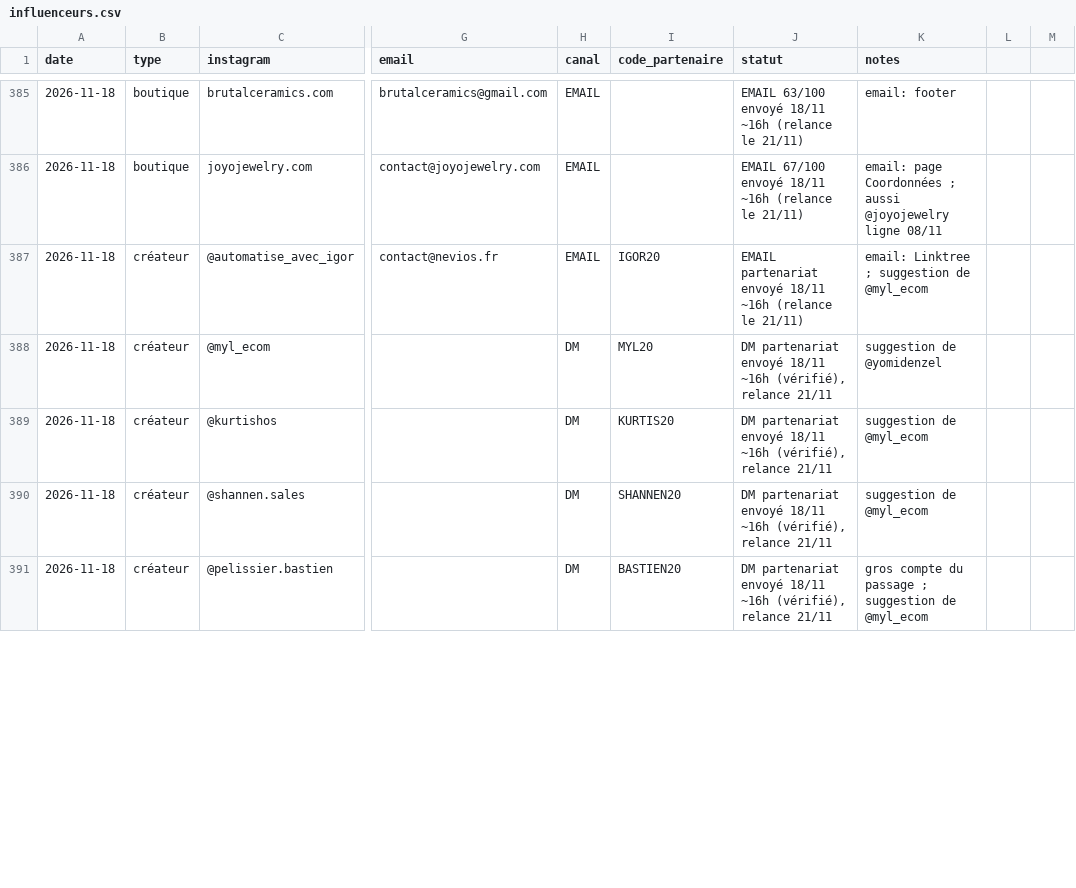
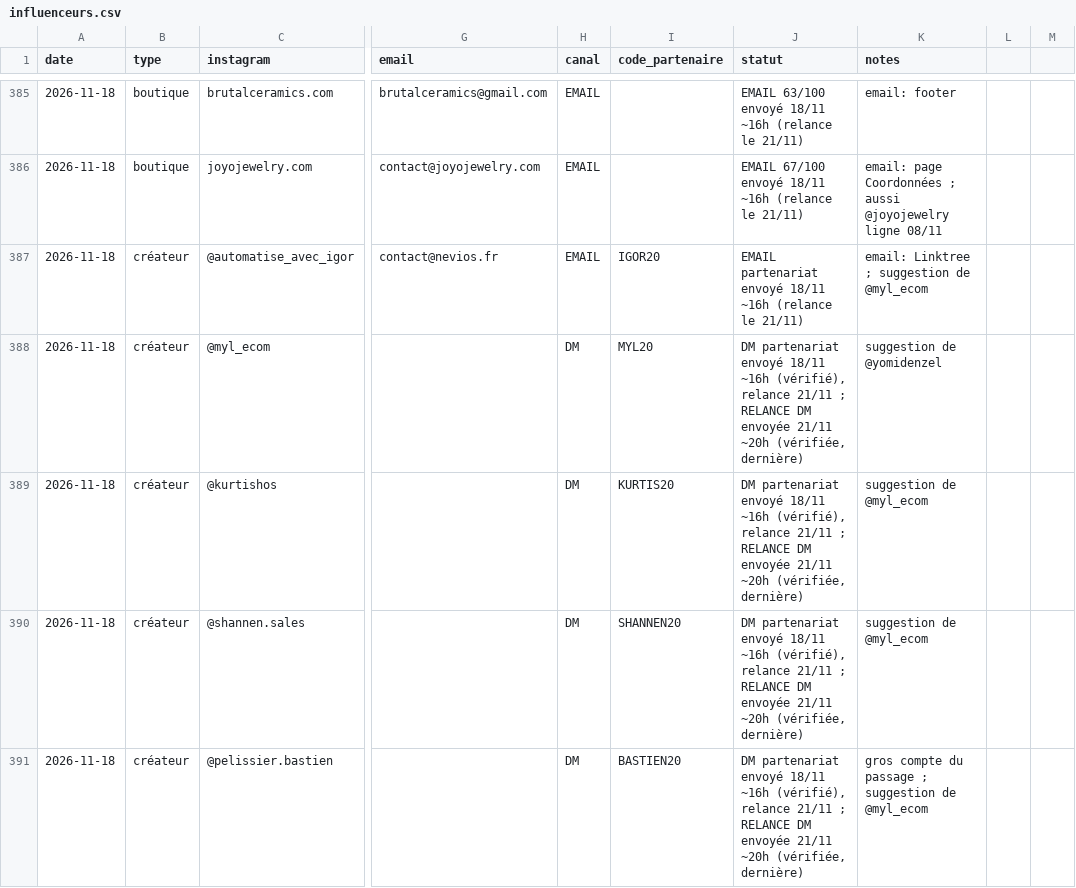
Before and after one commit to storescoreaudit-cmyk/storescore-audit.github.io, a CSV file: influenceurs.csv, drawn as a sheet; only a part is shown, gaps mark what is left out; the diff covers the shown part only; the diff names each change by its address in the sheet, - before the commit and + after, or states it on an @@ line.

```diff
--- a/influenceurs.csv
+++ b/influenceurs.csv
-J388:J391 (statut): …relance 21/11
+J388:J391 (statut): …relance 21/11 ; RELANCE DM envoyée 21/11 ~20h (vérifiée, dernière)
```
Also changed, not shown: 14 added rows and 17 edited cells elsewhere in this file.
